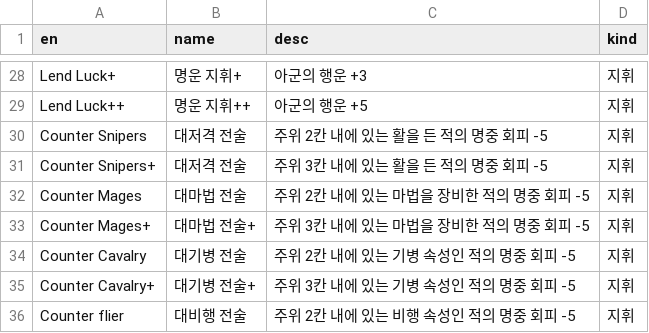
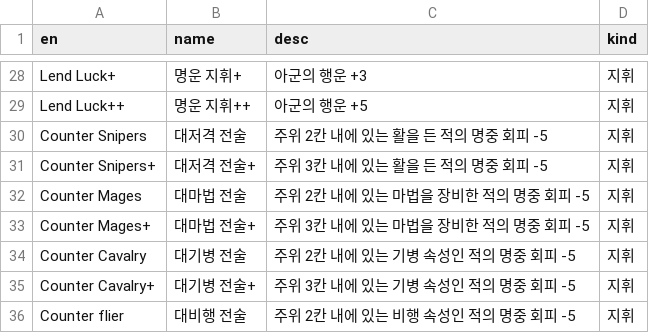
Before and after one commit to Cass07/fe18-db, a CSV file: csv/skills.csv, drawn as a sheet; only a part is shown, gaps mark what is left out.

```diff
--- a/csv/skills.csv
+++ b/csv/skills.csv
@@ -30,3 +30,3 @@ Lend Luck++,명운 지휘++,아군의 행운 +5,지휘
 Counter Snipers,대저격 전술,주위 2칸 내에 있는 활을 든 적의 명중 회피 -5,지휘
-Counter Snipers+,대저격 전술,주위 3칸 내에 있는 활을 든 적의 명중 회피 -5,지휘
+Counter Snipers+,대저격 전술+,주위 3칸 내에 있는 활을 든 적의 명중 회피 -5,지휘
 Counter Mages,대마법 전술,주위 2칸 내에 있는 마법을 장비한 적의 명중 회피 -5,지휘
```
Also changed, not shown: csv/unit_authority.csv, 3 other files.
